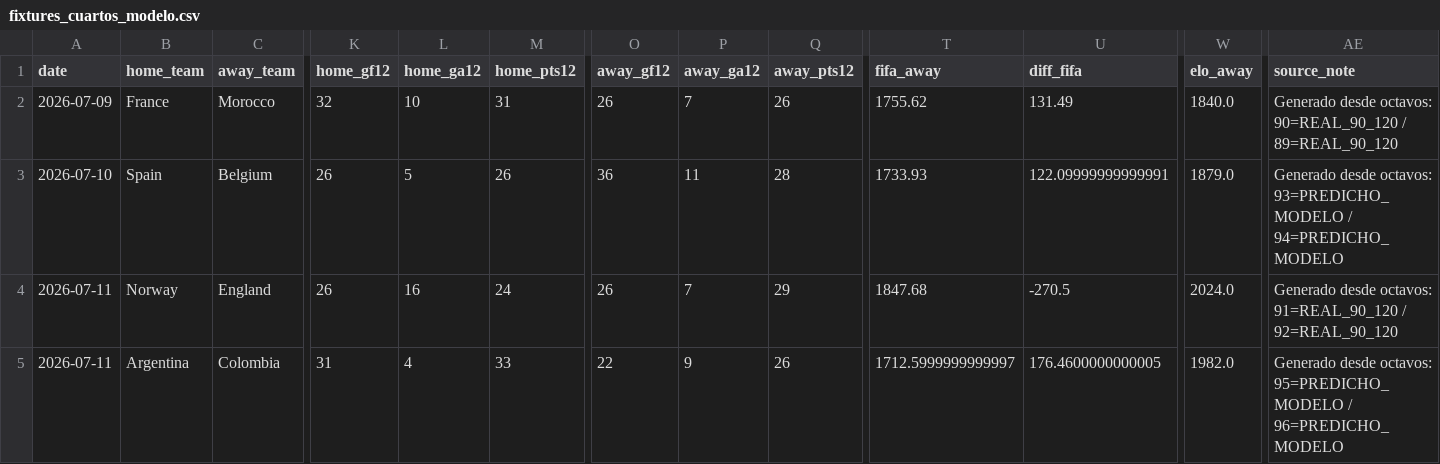
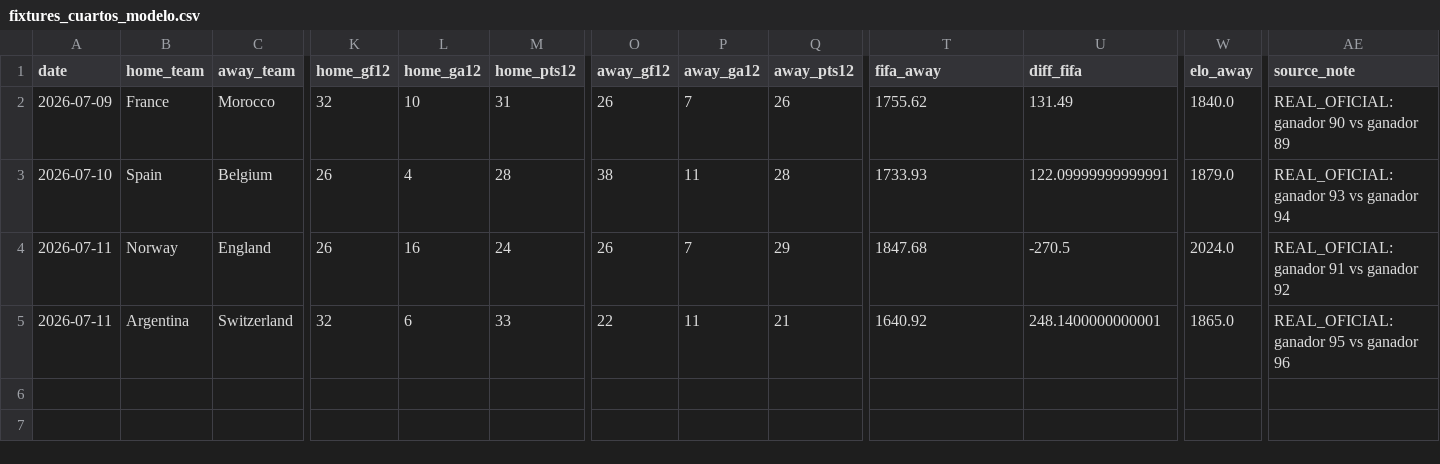
Before and after one commit to Jeanki07/prediccion-mundial-2026-cuartos-final, a CSV file: data/fixtures_cuartos_modelo.csv, drawn as a sheet; only a part is shown, gaps mark what is left out; the diff covers the shown part only; the diff names each change by its address in the sheet, - before the commit and + after, or states it on an @@ line.

```diff
--- a/data/fixtures_cuartos_modelo.csv
+++ b/data/fixtures_cuartos_modelo.csv
-AE2 (source_note): Generado desde octavos: 90=REAL_90_120 / 89=REAL_90_120
+AE2 (source_note): REAL_OFICIAL: ganador 90 vs ganador 89
-L3 (home_ga12): 5
+L3 (home_ga12): 4
-M3 (home_pts12): 26
+M3 (home_pts12): 28
-O3 (away_gf12): 36
+O3 (away_gf12): 38
-AE3 (source_note): Generado desde octavos: 93=PREDICHO_MODELO / 94=PREDICHO_MODELO
+AE3 (source_note): REAL_OFICIAL: ganador 93 vs ganador 94
-AE4 (source_note): Generado desde octavos: 91=REAL_90_120 / 92=REAL_90_120
+AE4 (source_note): REAL_OFICIAL: ganador 91 vs ganador 92
-C5 (away_team): Colombia
+C5 (away_team): Switzerland
-K5 (home_gf12): 31
+K5 (home_gf12): 32
-L5 (home_ga12): 4
+L5 (home_ga12): 6
-P5 (away_ga12): 9
+P5 (away_ga12): 11
-Q5 (away_pts12): 26
+Q5 (away_pts12): 21
-T5 (fifa_away): 1712.5999999999997
+T5 (fifa_away): 1640.92
-U5 (diff_fifa): 176.4600000000005
+U5 (diff_fifa): 248.1400000000001
-W5 (elo_away): 1982.0
+W5 (elo_away): 1865.0
-AE5 (source_note): Generado desde octavos: 95=PREDICHO_MODELO / 96=PREDICHO_MODELO
+AE5 (source_note): REAL_OFICIAL: ganador 95 vs ganador 96
```
Also changed, not shown: 2 edited cells elsewhere in this file, data/fair_play.csv, data/fixtures_cuartos.csv, 21 other files.
